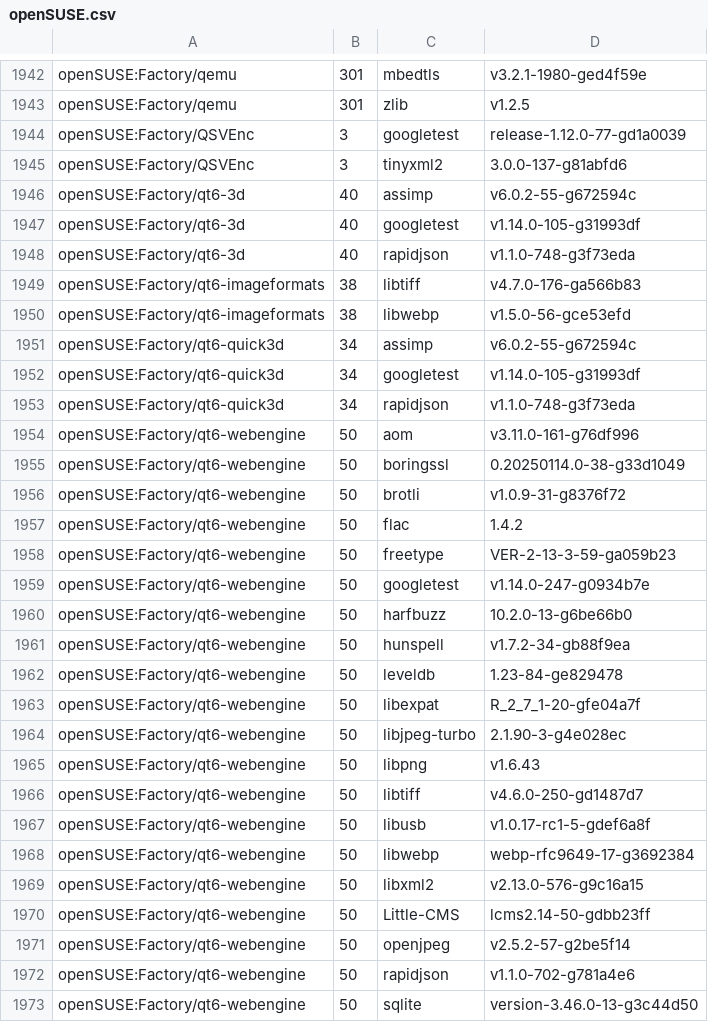
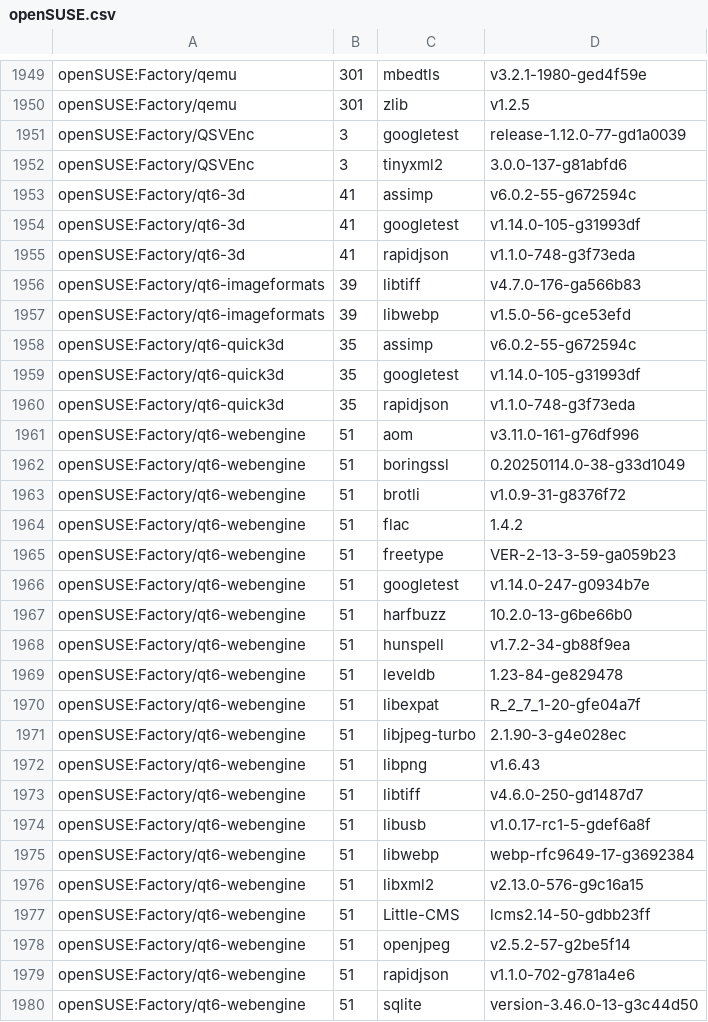
Before and after one commit to wfrisch/idlib_results, a CSV file: openSUSE.csv, drawn as a sheet; only a part is shown, gaps mark what is left out; the diff covers the shown part only.

```diff
--- a/openSUSE.csv
+++ b/openSUSE.csv
@@ -1945,29 +1952,29 @@ openSUSE:Factory/QSVEnc,3,googletest,release-1.12.0-77-gd1a0039
 openSUSE:Factory/QSVEnc,3,tinyxml2,3.0.0-137-g81abfd6
-openSUSE:Factory/qt6-3d,40,assimp,v6.0.2-55-g672594c
-openSUSE:Factory/qt6-3d,40,googletest,v1.14.0-105-g31993df
-openSUSE:Factory/qt6-3d,40,rapidjson,v1.1.0-748-g3f73eda
-openSUSE:Factory/qt6-imageformats,38,libtiff,v4.7.0-176-ga566b83
-openSUSE:Factory/qt6-imageformats,38,libwebp,v1.5.0-56-gce53efd
-openSUSE:Factory/qt6-quick3d,34,assimp,v6.0.2-55-g672594c
-openSUSE:Factory/qt6-quick3d,34,googletest,v1.14.0-105-g31993df
-openSUSE:Factory/qt6-quick3d,34,rapidjson,v1.1.0-748-g3f73eda
-openSUSE:Factory/qt6-webengine,50,aom,v3.11.0-161-g76df996
-openSUSE:Factory/qt6-webengine,50,boringssl,0.20250114.0-38-g33d1049
-openSUSE:Factory/qt6-webengine,50,brotli,v1.0.9-31-g8376f72
-openSUSE:Factory/qt6-webengine,50,flac,1.4.2
-openSUSE:Factory/qt6-webengine,50,freetype,VER-2-13-3-59-ga059b23
-openSUSE:Factory/qt6-webengine,50,googletest,v1.14.0-247-g0934b7e
-openSUSE:Factory/qt6-webengine,50,harfbuzz,10.2.0-13-g6be66b0
-openSUSE:Factory/qt6-webengine,50,hunspell,v1.7.2-34-gb88f9ea
-openSUSE:Factory/qt6-webengine,50,leveldb,1.23-84-ge829478
-openSUSE:Factory/qt6-webengine,50,libexpat,R_2_7_1-20-gfe04a7f
-openSUSE:Factory/qt6-webengine,50,libjpeg-turbo,2.1.90-3-g4e028ec
-openSUSE:Factory/qt6-webengine,50,libpng,v1.6.43
-openSUSE:Factory/qt6-webengine,50,libtiff,v4.6.0-250-gd1487d7
-openSUSE:Factory/qt6-webengine,50,libusb,v1.0.17-rc1-5-gdef6a8f
-openSUSE:Factory/qt6-webengine,50,libwebp,webp-rfc9649-17-g3692384
-openSUSE:Factory/qt6-webengine,50,libxml2,v2.13.0-576-g9c16a15
-openSUSE:Factory/qt6-webengine,50,Little-CMS,lcms2.14-50-gdbb23ff
-openSUSE:Factory/qt6-webengine,50,openjpeg,v2.5.2-57-g2be5f14
-openSUSE:Factory/qt6-webengine,50,rapidjson,v1.1.0-702-g781a4e6
-openSUSE:Factory/qt6-webengine,50,sqlite,version-3.46.0-13-g3c44d50
+openSUSE:Factory/qt6-3d,41,assimp,v6.0.2-55-g672594c
+openSUSE:Factory/qt6-3d,41,googletest,v1.14.0-105-g31993df
+openSUSE:Factory/qt6-3d,41,rapidjson,v1.1.0-748-g3f73eda
+openSUSE:Factory/qt6-imageformats,39,libtiff,v4.7.0-176-ga566b83
+openSUSE:Factory/qt6-imageformats,39,libwebp,v1.5.0-56-gce53efd
+openSUSE:Factory/qt6-quick3d,35,assimp,v6.0.2-55-g672594c
+openSUSE:Factory/qt6-quick3d,35,googletest,v1.14.0-105-g31993df
+openSUSE:Factory/qt6-quick3d,35,rapidjson,v1.1.0-748-g3f73eda
+openSUSE:Factory/qt6-webengine,51,aom,v3.11.0-161-g76df996
+openSUSE:Factory/qt6-webengine,51,boringssl,0.20250114.0-38-g33d1049
+openSUSE:Factory/qt6-webengine,51,brotli,v1.0.9-31-g8376f72
+openSUSE:Factory/qt6-webengine,51,flac,1.4.2
+openSUSE:Factory/qt6-webengine,51,freetype,VER-2-13-3-59-ga059b23
+openSUSE:Factory/qt6-webengine,51,googletest,v1.14.0-247-g0934b7e
+openSUSE:Factory/qt6-webengine,51,harfbuzz,10.2.0-13-g6be66b0
+openSUSE:Factory/qt6-webengine,51,hunspell,v1.7.2-34-gb88f9ea
+openSUSE:Factory/qt6-webengine,51,leveldb,1.23-84-ge829478
+openSUSE:Factory/qt6-webengine,51,libexpat,R_2_7_1-20-gfe04a7f
+openSUSE:Factory/qt6-webengine,51,libjpeg-turbo,2.1.90-3-g4e028ec
+openSUSE:Factory/qt6-webengine,51,libpng,v1.6.43
+openSUSE:Factory/qt6-webengine,51,libtiff,v4.6.0-250-gd1487d7
+openSUSE:Factory/qt6-webengine,51,libusb,v1.0.17-rc1-5-gdef6a8f
+openSUSE:Factory/qt6-webengine,51,libwebp,webp-rfc9649-17-g3692384
+openSUSE:Factory/qt6-webengine,51,libxml2,v2.13.0-576-g9c16a15
+openSUSE:Factory/qt6-webengine,51,Little-CMS,lcms2.14-50-gdbb23ff
+openSUSE:Factory/qt6-webengine,51,openjpeg,v2.5.2-57-g2be5f14
+openSUSE:Factory/qt6-webengine,51,rapidjson,v1.1.0-702-g781a4e6
+openSUSE:Factory/qt6-webengine,51,sqlite,version-3.46.0-13-g3c44d50
```
Also changed, not shown: 9 added rows, 2 removed rows and 108 edited cells elsewhere in this file.
